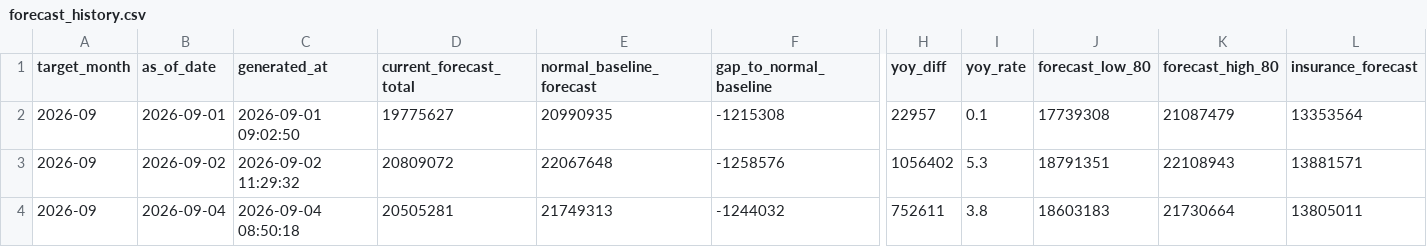
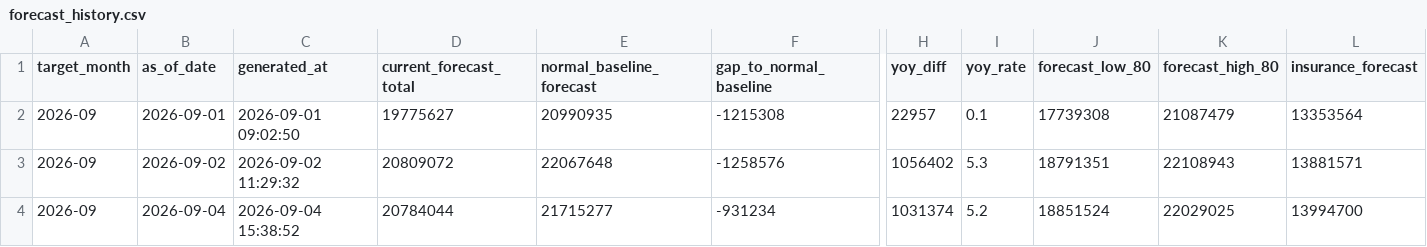
Before and after one commit to MDCJimu/mdc-forecast-viewer, a CSV file: data/2026_09/forecast_history.csv, drawn as a sheet; only a part is shown, gaps mark what is left out; the diff covers the shown part only; the diff names each change by its address in the sheet, - before the commit and + after, or states it on an @@ line.

Commit message:
Update daily rolling forecast for 2026-09-04

```diff
--- a/data/2026_09/forecast_history.csv
+++ b/data/2026_09/forecast_history.csv
-C4 (generated_at): 2026-09-04 08:50:18
+C4 (generated_at): 2026-09-04 15:38:52
-D4 (current_forecast_total): 20505281
+D4 (current_forecast_total): 20784044
-E4 (normal_baseline_forecast): 21749313
+E4 (normal_baseline_forecast): 21715277
-F4 (gap_to_normal_baseline): -1244032
+F4 (gap_to_normal_baseline): -931234
-H4 (yoy_diff): 752611
+H4 (yoy_diff): 1031374
-I4 (yoy_rate): 3.8
+I4 (yoy_rate): 5.2
-J4 (forecast_low_80): 18603183
+J4 (forecast_low_80): 18851524
-K4 (forecast_high_80): 21730664
+K4 (forecast_high_80): 22029025
-L4 (insurance_forecast): 13805011
+L4 (insurance_forecast): 13994700
```
Also changed, not shown: 4 edited cells elsewhere in this file, 10 other files.
